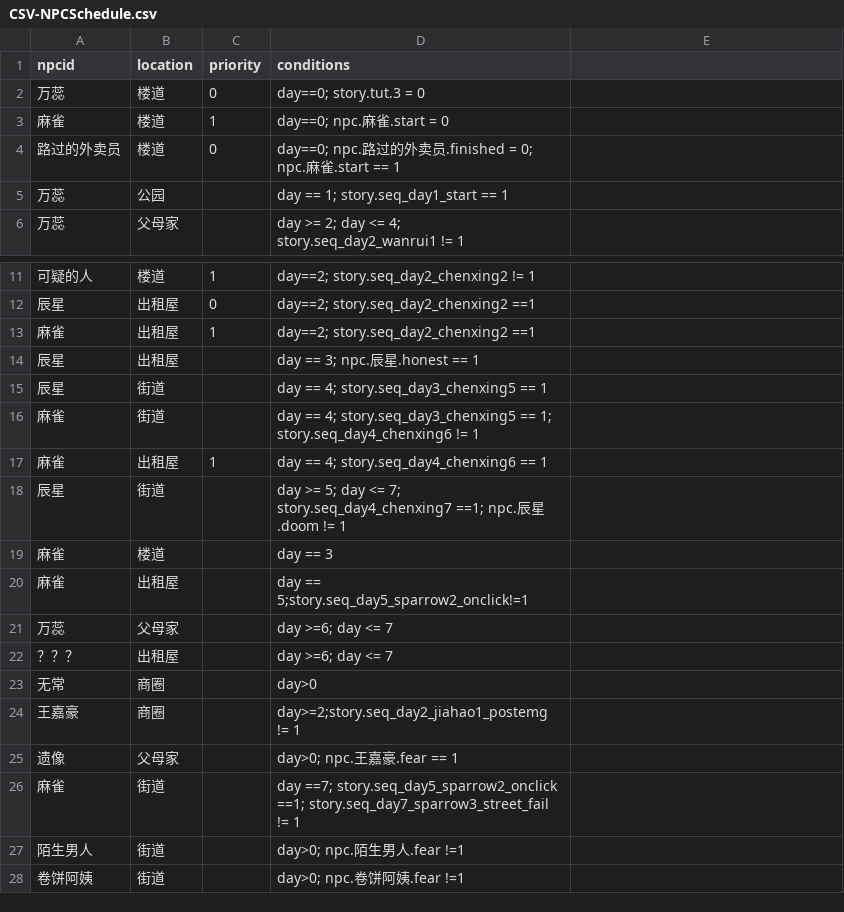
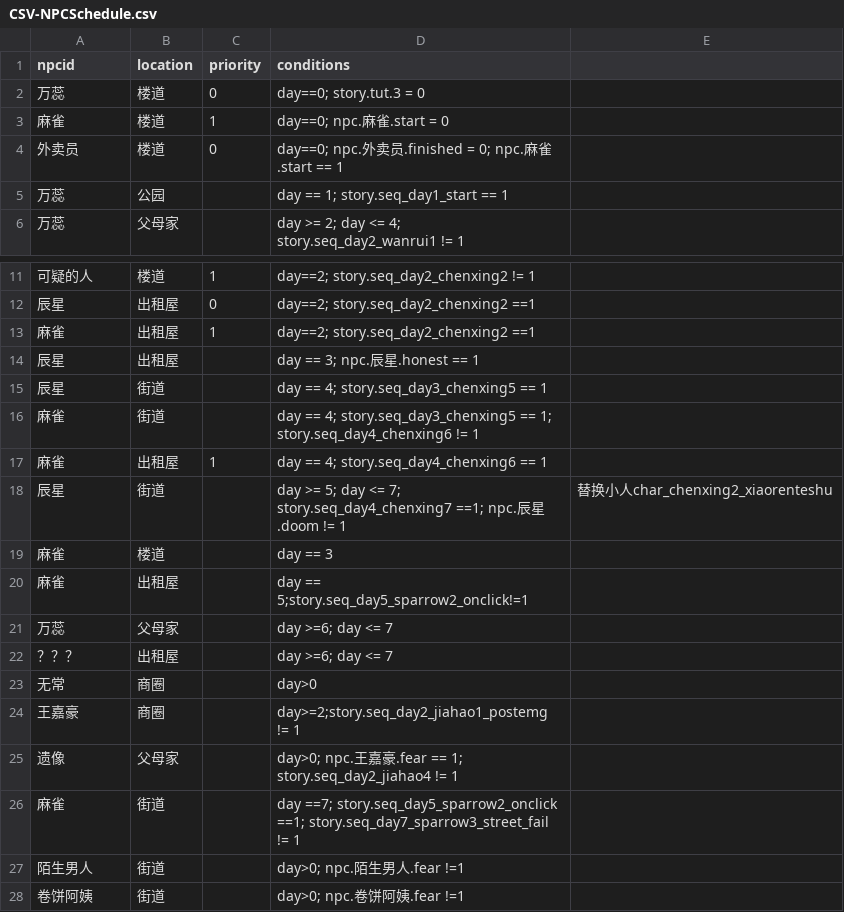
Before and after one commit to yunxi1732/IntrusiveThoughts, a CSV file: Assets/Resources/CSV/CSV-NPCSchedule.csv, drawn as a sheet; only a part is shown, gaps mark what is left out; the diff names each change by its address in the sheet, - before the commit and + after, or states it on an @@ line.

```diff
--- a/Assets/Resources/CSV/CSV-NPCSchedule.csv
+++ b/Assets/Resources/CSV/CSV-NPCSchedule.csv
-A4 (npcid): 路过的外卖员
+A4 (npcid): 外卖员
-D4 (conditions): day==0; npc.路过的外卖…
+D4 (conditions): day==0; npc.外卖…
-E18: (empty)
+E18: 替换小人char_chenxing2_xiaorenteshu
-D25 (conditions): day>0; npc.王嘉豪.fear == 1
+D25 (conditions): day>0; npc.王嘉豪.fear == 1; story.seq_day2_jiahao4 != 1
```
Also changed, not shown: Assets/Resources/CSV/CSV-NPC.csv, Assets/Resources/CSV/CSV-Sequence.csv, 38 other files.
